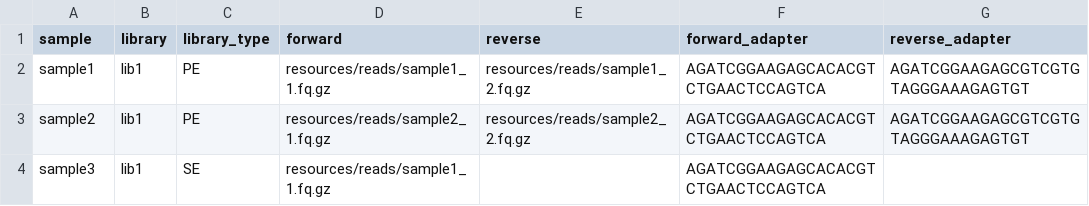
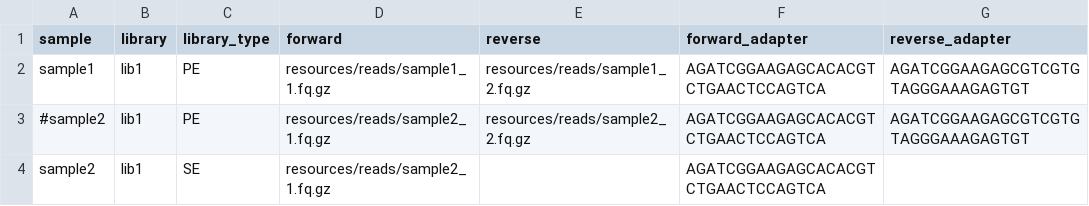
Before and after one commit to 3d-omics/bioinfo_detection_limit_test, a TSV file: config/samples.tsv, drawn as a sheet.

Commit message:
sample2 is now single end

```diff
--- a/config/samples.tsv
+++ b/config/samples.tsv
@@ -2,3 +2,3 @@ sample	library	library_type	forward	reverse	forward_adapter	reverse_adapter
 sample1	lib1	PE	resources/reads/sample1_1.fq.gz	resources/reads/sample1_2.fq.gz	AGATCGGAAGAGCACACGTCTGAACTCCAGTCA	AGATCGGAAGAGCGTCGTGTAGGGAAAGAGTGT
-sample2	lib1	PE	resources/reads/sample2_1.fq.gz	resources/reads/sample2_2.fq.gz	AGATCGGAAGAGCACACGTCTGAACTCCAGTCA	AGATCGGAAGAGCGTCGTGTAGGGAAAGAGTGT
-sample3	lib1	SE	resources/reads/sample1_1.fq.gz		AGATCGGAAGAGCACACGTCTGAACTCCAGTCA
+#sample2	lib1	PE	resources/reads/sample2_1.fq.gz	resources/reads/sample2_2.fq.gz	AGATCGGAAGAGCACACGTCTGAACTCCAGTCA	AGATCGGAAGAGCGTCGTGTAGGGAAAGAGTGT
+sample2	lib1	SE	resources/reads/sample2_1.fq.gz		AGATCGGAAGAGCACACGTCTGAACTCCAGTCA
```
